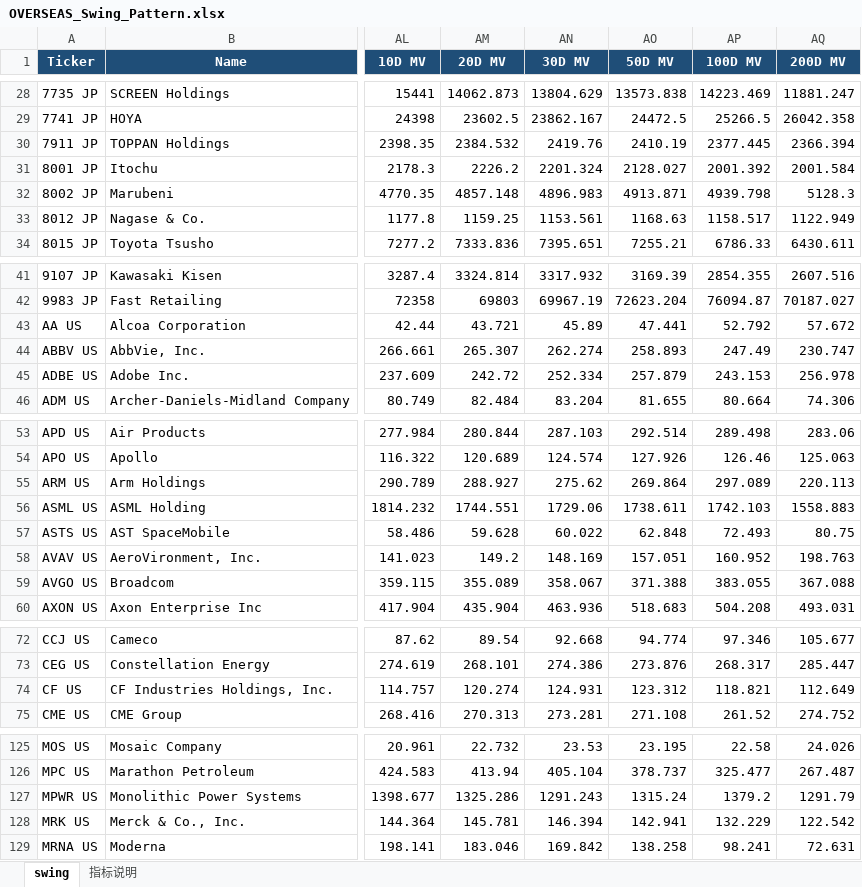
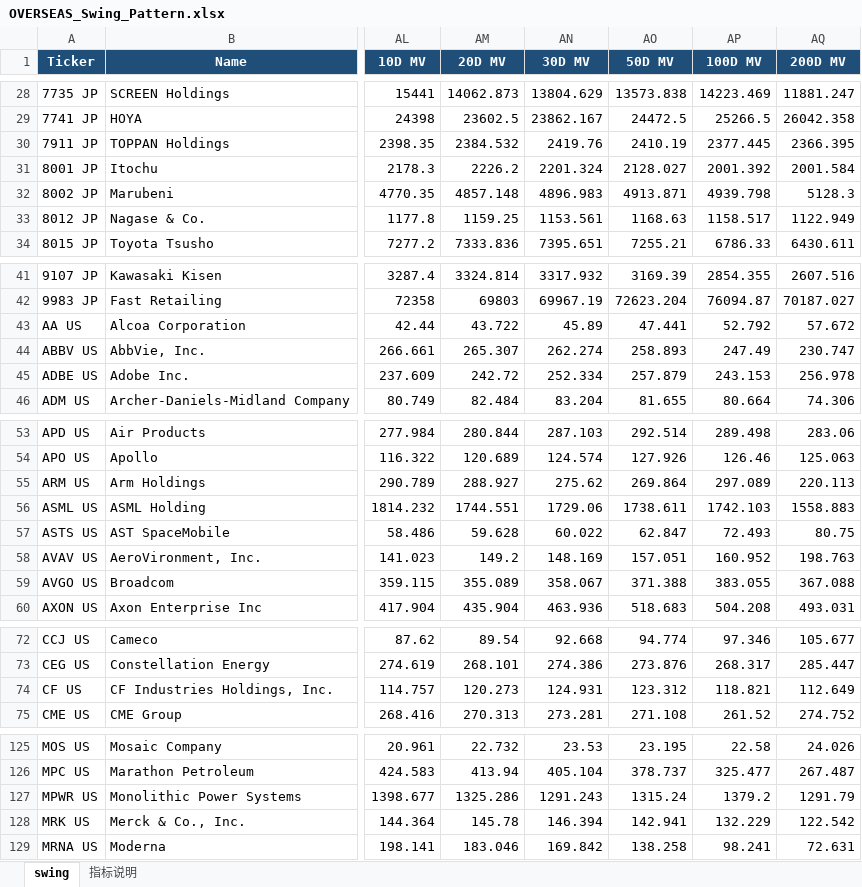
Before and after one commit to jibom/swing-pattern, an Excel workbook: OVERSEAS_Swing_Pattern.xlsx, sheet swing, drawn as a sheet; only a part is shown, gaps mark what is left out; values as stored, in another font and other column widths than the file's, no borders; the diff covers the shown part only; the diff names each change by its address in the sheet, - before the commit and + after, or states it on an @@ line.

```diff
--- a/OVERSEAS_Swing_Pattern.xlsx (sheet swing)
+++ b/OVERSEAS_Swing_Pattern.xlsx (sheet swing)
-AQ30 (200D MV): 2366.394
+AQ30 (200D MV): 2366.395
-AM43 (20D MV): 43.721
+AM43 (20D MV): 43.722
-AO57 (50D MV): 62.848
+AO57 (50D MV): 62.847
-AM74 (20D MV): 120.274
+AM74 (20D MV): 120.273
-AM128 (20D MV): 145.781
+AM128 (20D MV): 145.78
```
Also changed, not shown: 12 edited cells elsewhere in this sheet, sheet 指标说明, 1 other file.
